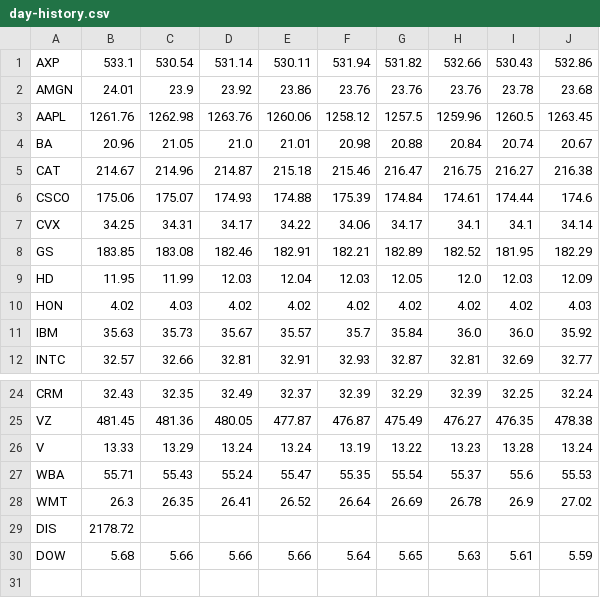
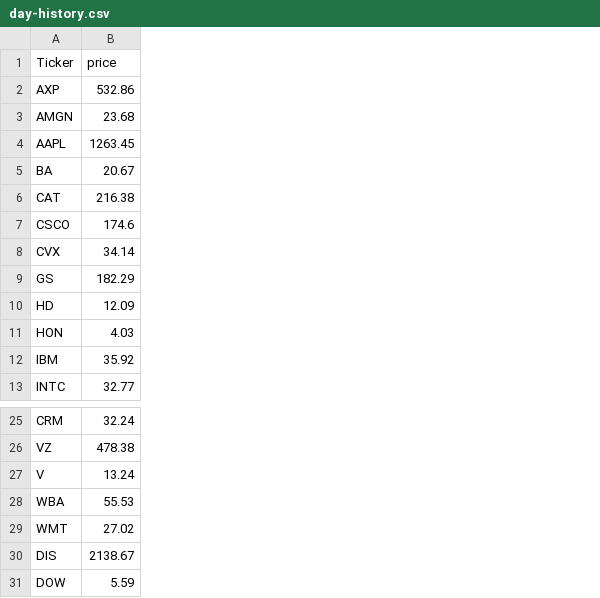
Before and after one commit to i30101/APCSA-FINAL, a CSV file: data/day-history.csv, drawn as a sheet; only a part is shown, gaps mark what is left out; removed rows and columns are numbered as before the commit, all else as after; the diff names each change by its address in the sheet, - before the commit and + after, or states it on an @@ line.

```diff
--- a/data/day-history.csv
+++ b/data/day-history.csv
-column B, rows 1-12: 533.1 | 24.01 | 1261.76 | 20.96 | 214.67 | 175.06 | 34.25 | 183.85 | 11.95 | 4.02 | 35.63 | 32.57; rows 24-30: 32.43 | 481.45 | 13.33 | 55.71 | 26.3 | 2178.72 | 5.68
-column C, rows 1-12: 530.54 | 23.9 | 1262.98 | 21.05 | 214.96 | 175.07 | 34.31 | 183.08 | 11.99 | 4.03 | 35.73 | 32.66; rows 24-30: 32.35 | 481.36 | 13.29 | 55.43 | 26.35 |  | 5.66
-column D, rows 1-12: 531.14 | 23.92 | 1263.76 | 21.0 | 214.87 | 174.93 | 34.17 | 182.46 | 12.03 | 4.02 | 35.67 | 32.81; rows 24-30: 32.49 | 480.05 | 13.24 | 55.24 | 26.41 |  | 5.66
-column E, rows 1-12: 530.11 | 23.86 | 1260.06 | 21.01 | 215.18 | 174.88 | 34.22 | 182.91 | 12.04 | 4.02 | 35.57 | 32.91; rows 24-30: 32.37 | 477.87 | 13.24 | 55.47 | 26.52 |  | 5.66
-column F, rows 1-12: 531.94 | 23.76 | 1258.12 | 20.98 | 215.46 | 175.39 | 34.06 | 182.21 | 12.03 | 4.02 | 35.7 | 32.93; rows 24-30: 32.39 | 476.87 | 13.19 | 55.35 | 26.64 |  | 5.64
-column G, rows 1-12: 531.82 | 23.76 | 1257.5 | 20.88 | 216.47 | 174.84 | 34.17 | 182.89 | 12.05 | 4.02 | 35.84 | 32.87; rows 24-30: 32.29 | 475.49 | 13.22 | 55.54 | 26.69 |  | 5.65
-column H, rows 1-12: 532.66 | 23.76 | 1259.96 | 20.84 | 216.75 | 174.61 | 34.1 | 182.52 | 12.0 | 4.02 | 36.0 | 32.81; rows 24-30: 32.39 | 476.27 | 13.23 | 55.37 | 26.78 |  | 5.63
-column I, rows 1-12: 530.43 | 23.78 | 1260.5 | 20.74 | 216.27 | 174.44 | 34.1 | 181.95 | 12.03 | 4.02 | 36.0 | 32.69; rows 24-30: 32.25 | 476.35 | 13.28 | 55.6 | 26.9 |  | 5.61
+row 1: Ticker | price
-B30: (empty)
+B30: 2138.67
```
Also changed, not shown: data/month-history.csv, data/year-history.csv, 4 other files.
